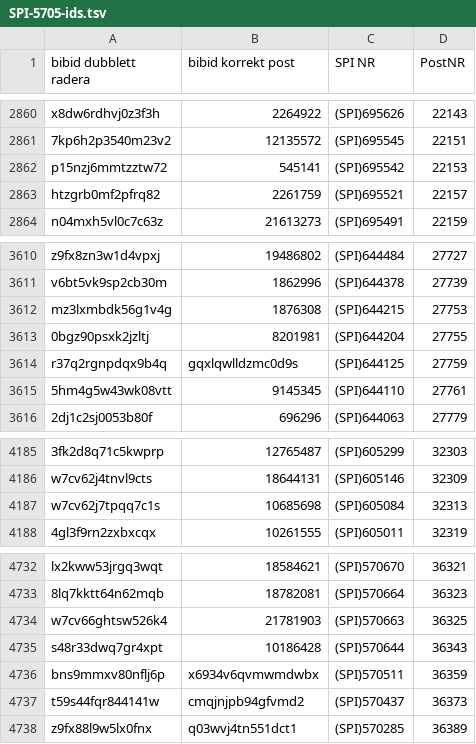
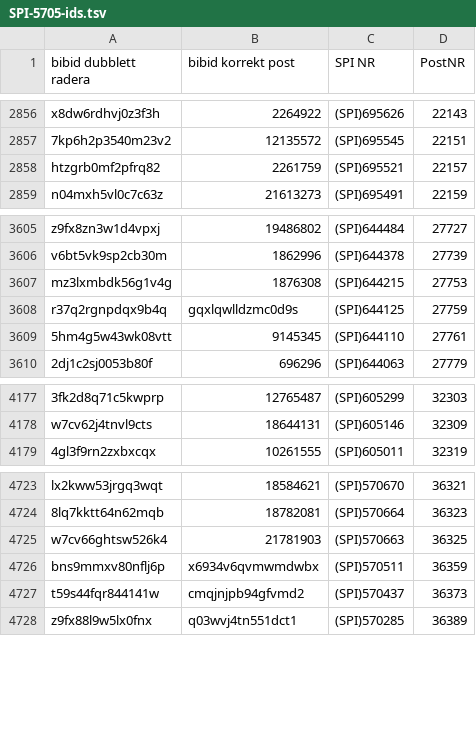
Before and after one commit to libris/librisxl, a TSV file: whelktool/scripts/cleanups/2020/05/lxl-3155-spi/SPI-5705-ids.tsv, drawn as a sheet; only a part is shown, gaps mark what is left out; the diff covers the shown part only; the diff names each change by its address in the sheet, - before the commit and + after, or states it on an @@ line.

```diff
--- a/whelktool/scripts/cleanups/2020/05/lxl-3155-spi/SPI-5705-ids.tsv
+++ b/whelktool/scripts/cleanups/2020/05/lxl-3155-spi/SPI-5705-ids.tsv
-row 2862: p15nzj6mmtzztw72 | 545141 | (SPI)695542 | 22153
-row 3613: 0bgz90psxk2jzltj | 8201981 | (SPI)644204 | 27755
-row 4187: w7cv62j7tpqq7c1s | 10685698 | (SPI)605084 | 32313
-row 4735: s48r33dwq7gr4xpt | 10186428 | (SPI)570644 | 36343
```
Also changed, not shown: 6 removed rows and 2 edited cells elsewhere in this file.
